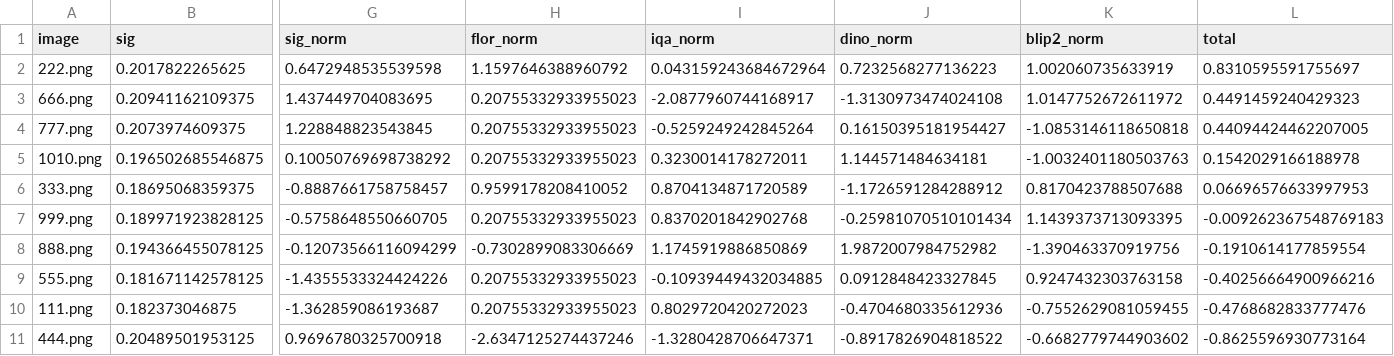
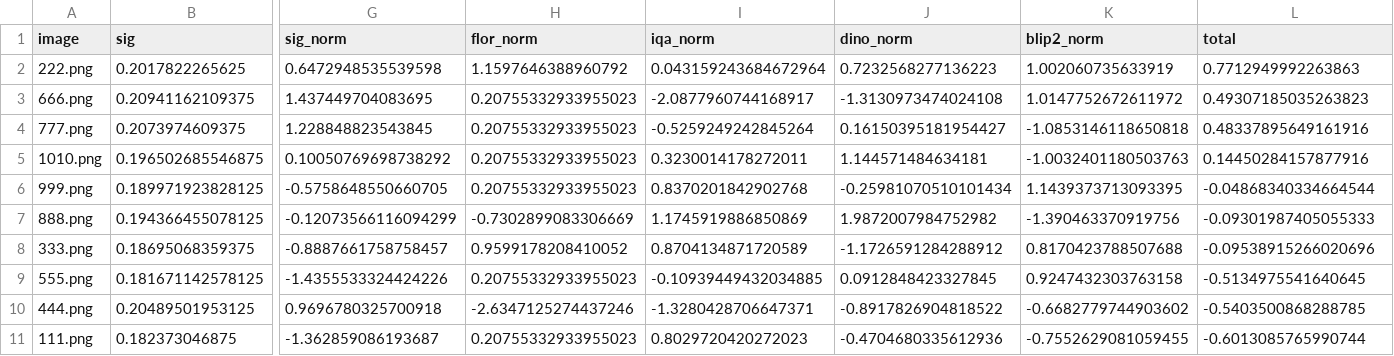
Before and after one commit to Mike030668/rank_images_project, a CSV file: data/demo_images/ranking.csv, drawn as a sheet; only a part is shown, gaps mark what is left out; removed rows and columns are numbered as before the commit, all else as after; rows hold the shown columns only; the diff names each change by its address in the sheet, - before the commit and + after, or states it on an @@ line.

Commit message:
feat:

```diff
--- a/data/demo_images/ranking.csv
+++ b/data/demo_images/ranking.csv
-L2 (total): 0.8310595591755697
+L2 (total): 0.7712949992263863
-L3 (total): 0.4491459240429323
+L3 (total): 0.49307185035263823
-L4 (total): 0.44094424462207005
+L4 (total): 0.48337895649161916
-L5 (total): 0.1542029166188978
+L5 (total): 0.14450284157877916
-row 6: 333.png | 0.18695068359375 | -0.8887661758758457 | 0.9599178208410052 | 0.8704134871720589 | -1.1726591284288912 | 0.8170423788507688 | 0.06696576633997953
-L6 (total): -0.009262367548769183
+L6 (total): -0.04868340334664544
-L7 (total): -0.1910614177859554
+L7 (total): -0.09301987405055333
+row 8: 333.png | 0.18695068359375 | -0.8887661758758457 | 0.9599178208410052 | 0.8704134871720589 | -1.1726591284288912 | 0.8170423788507688 | -0.09538915266020696
-L9 (total): -0.40256664900966216
+L9 (total): -0.5134975541640645
-row 10: 111.png | 0.182373046875 | -1.362859086193687 | 0.20755332933955023 | 0.8029720420272023 | -0.4704680335612936 | -0.7552629081059455 | -0.4768682833777476
-L10 (total): -0.8625596930773164
+L10 (total): -0.5403500868288785
+row 11: 111.png | 0.182373046875 | -1.362859086193687 | 0.20755332933955023 | 0.8029720420272023 | -0.4704680335612936 | -0.7552629081059455 | -0.6013085765990744
```
